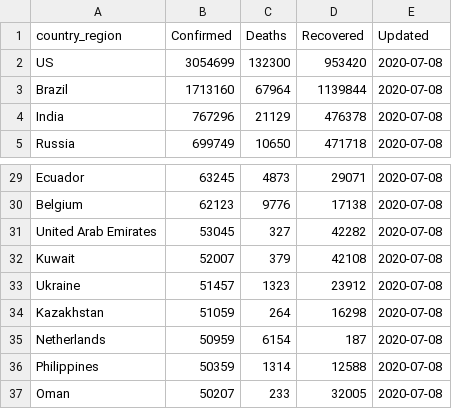
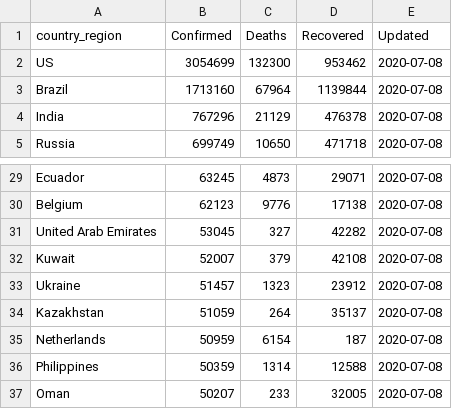
Before and after one commit to bjungbogati/corona_virus_dashboard, a CSV file: data/covid19-latest-country-wise.csv, drawn as a sheet; only a part is shown, gaps mark what is left out.

```diff
--- a/data/covid19-latest-country-wise.csv
+++ b/data/covid19-latest-country-wise.csv
@@ -1,3 +1,3 @@
 country_region,Confirmed,Deaths,Recovered,Updated
-US,3054699,132300,953420,2020-07-08
+US,3054699,132300,953462,2020-07-08
 Brazil,1713160,67964,1139844,2020-07-08
@@ -33,3 +33,3 @@ Kuwait,52007,379,42108,2020-07-08
 Ukraine,51457,1323,23912,2020-07-08
-Kazakhstan,51059,264,16298,2020-07-08
+Kazakhstan,51059,264,35137,2020-07-08
 Netherlands,50959,6154,187,2020-07-08
```
Also changed, not shown: data/covid19-latest-case-wise.csv, 4 other files.
